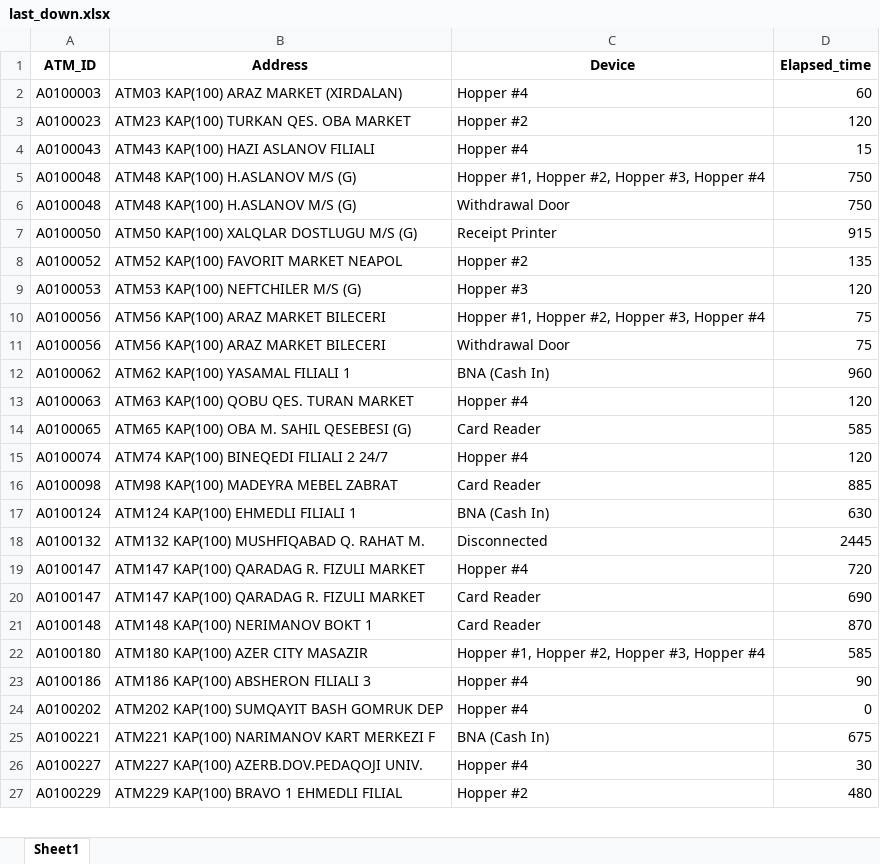
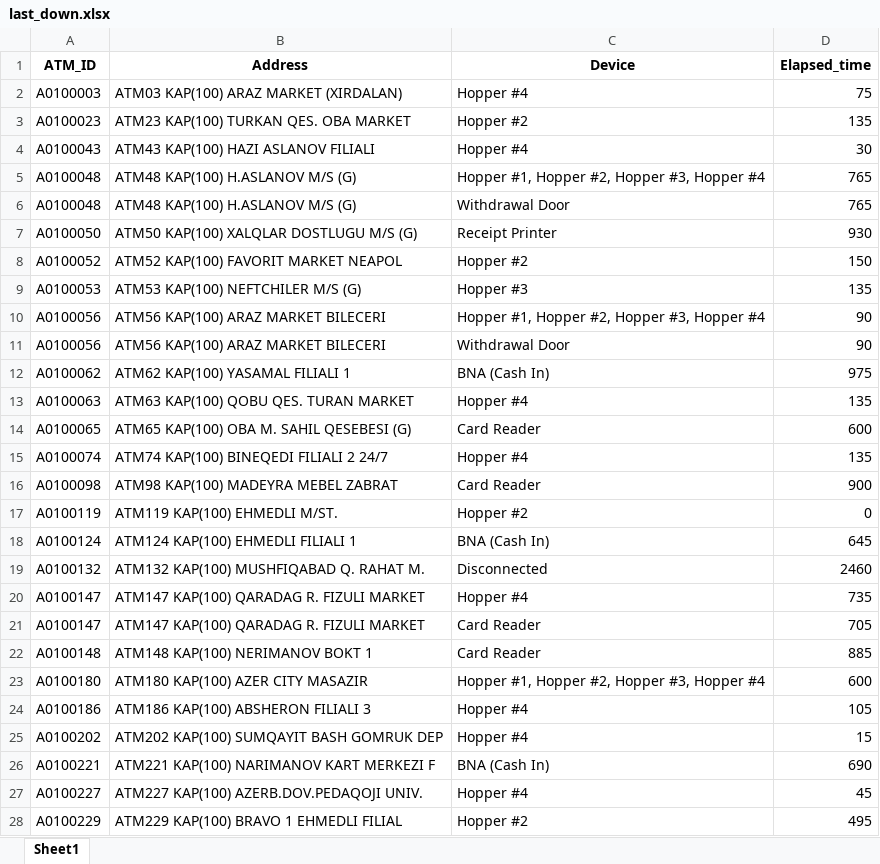
Before and after one commit to kbturgut090/fimi, an Excel workbook: last_down.xlsx, sheet Sheet1, drawn as a sheet; only a part is shown; values as stored, in another font and other column widths than the file's, no borders; addresses are those after the commit; the diff covers the shown part only; the diff names each change by its address in the sheet, - before the commit and + after, or states it on an @@ line.

Commit message:
all

```diff
--- a/last_down.xlsx (sheet Sheet1)
+++ b/last_down.xlsx (sheet Sheet1)
-D2 (Elapsed_time): 60
+D2 (Elapsed_time): 75
-D3 (Elapsed_time): 120
+D3 (Elapsed_time): 135
-D4 (Elapsed_time): 15
+D4 (Elapsed_time): 30
-D5:D6 (Elapsed_time): 750
+D5:D6 (Elapsed_time): 765
-D7 (Elapsed_time): 915
+D7 (Elapsed_time): 930
-D8 (Elapsed_time): 135
+D8 (Elapsed_time): 150
-D9 (Elapsed_time): 120
+D9 (Elapsed_time): 135
-D10:D11 (Elapsed_time): 75
+D10:D11 (Elapsed_time): 90
-D12 (Elapsed_time): 960
+D12 (Elapsed_time): 975
-D13 (Elapsed_time): 120
+D13 (Elapsed_time): 135
-D14 (Elapsed_time): 585
+D14 (Elapsed_time): 600
-D15 (Elapsed_time): 120
+D15 (Elapsed_time): 135
-D16 (Elapsed_time): 885
+D16 (Elapsed_time): 900
+row 17: A0100119 | ATM119 KAP(100) EHMEDLI M/ST. | Hopper #2 | 0
-D18 (Elapsed_time): 630
+D18 (Elapsed_time): 645
-D19 (Elapsed_time): 2445
+D19 (Elapsed_time): 2460
-D20 (Elapsed_time): 720
+D20 (Elapsed_time): 735
-D21 (Elapsed_time): 690
+D21 (Elapsed_time): 705
-D22 (Elapsed_time): 870
+D22 (Elapsed_time): 885
-D23 (Elapsed_time): 585
+D23 (Elapsed_time): 600
-D24 (Elapsed_time): 90
+D24 (Elapsed_time): 105
-D25 (Elapsed_time): 0
+D25 (Elapsed_time): 15
-D26 (Elapsed_time): 675
+D26 (Elapsed_time): 690
-D27 (Elapsed_time): 30
+D27 (Elapsed_time): 45
-D28 (Elapsed_time): 480
+D28 (Elapsed_time): 495
```
Also changed, not shown: 3 added rows, 5 removed rows and 46 edited cells elsewhere in this sheet.
